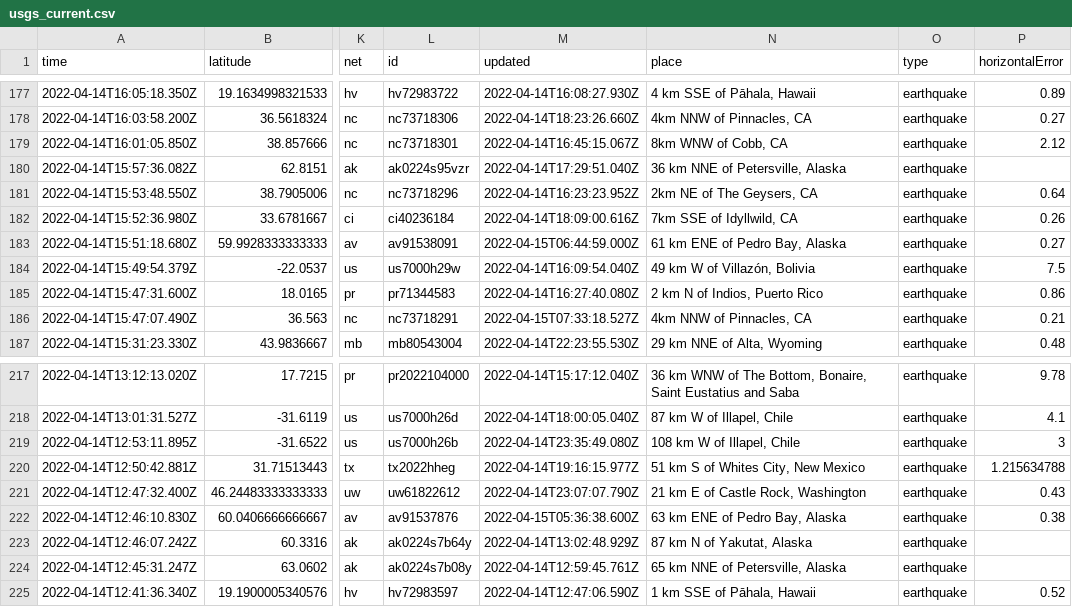
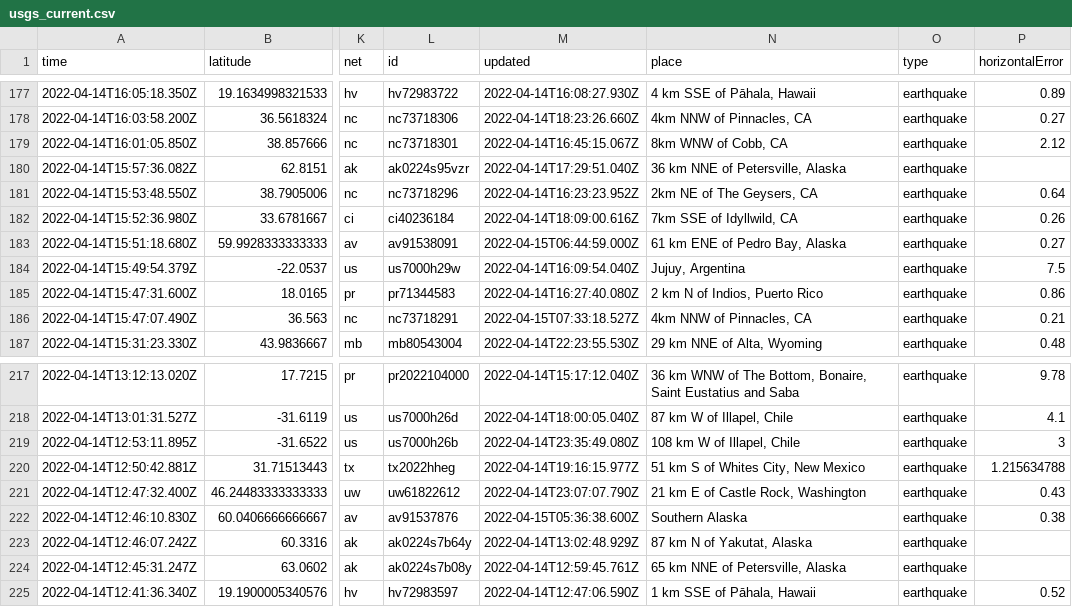
Before and after one commit to AnjDelgado/my-data-robot, a CSV file: usgs_current.csv, drawn as a sheet; only a part is shown, gaps mark what is left out; the diff covers the shown part only; the diff names each change by its address in the sheet, - before the commit and + after, or states it on an @@ line.

```diff
--- a/usgs_current.csv
+++ b/usgs_current.csv
-N184 (place): 49 km W of Villazón, Bolivia
+N184 (place): Jujuy, Argentina
-N222 (place): 63 km ENE of Pedro Bay, Alaska
+N222 (place): Southern Alaska
```
Also changed, not shown: 2 removed rows and 5 edited cells elsewhere in this file.
